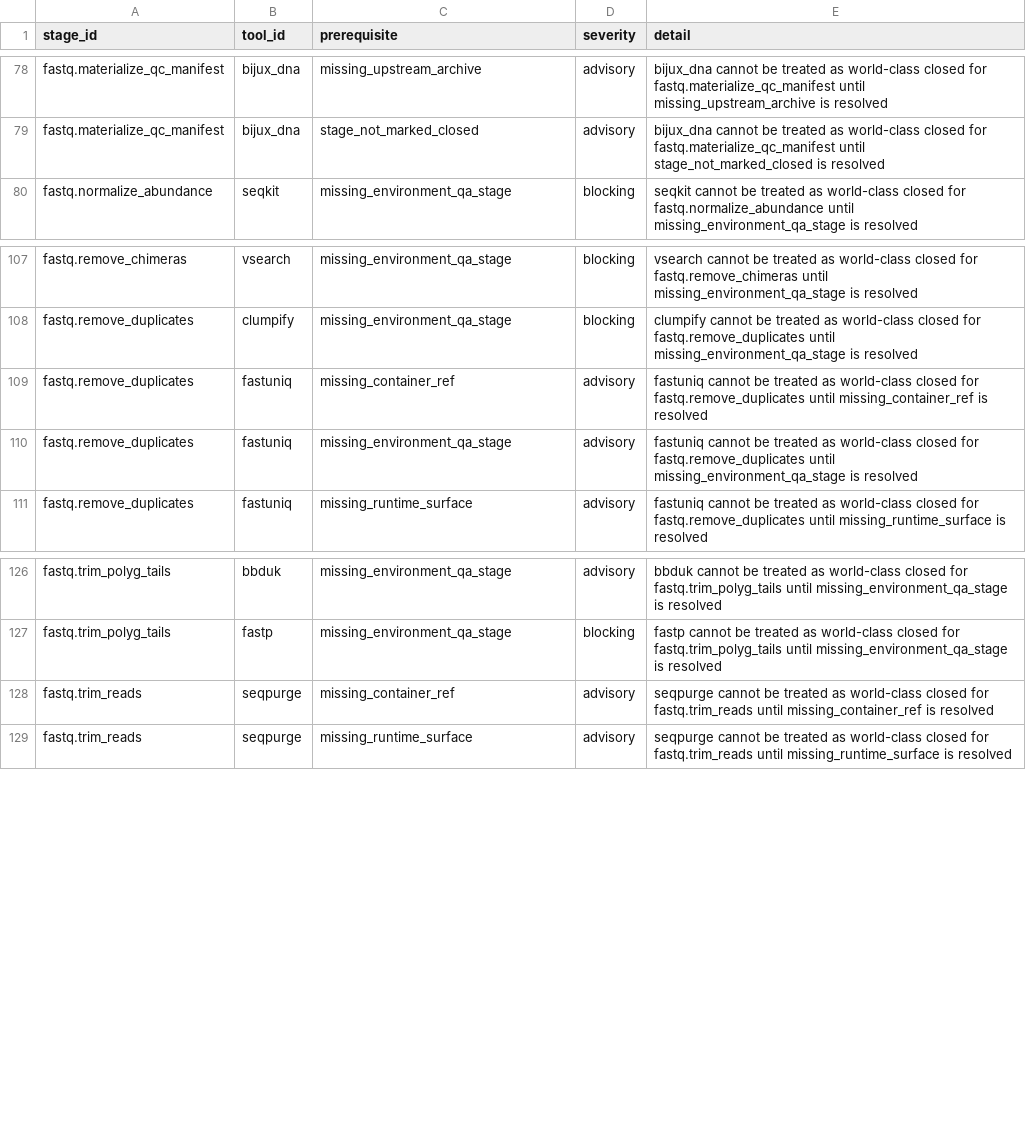
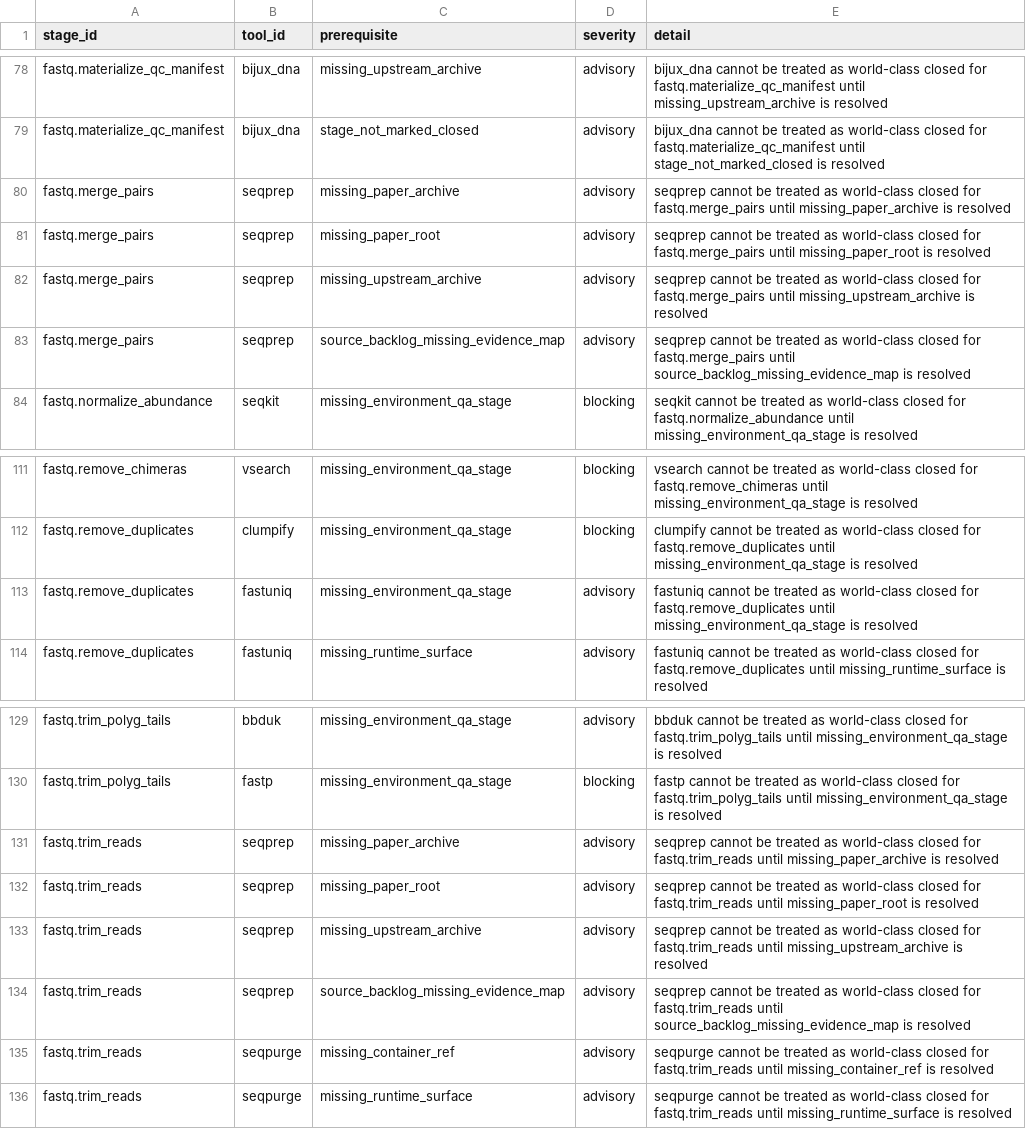
Before and after one commit to bijux/bijux-genomics, a TSV file: science/generated/current/evidence/fastq_missing_closure_prerequisites.tsv, drawn as a sheet; only a part is shown, gaps mark what is left out.

Commit message:
chore(science): refresh fastq environment evidence

```diff
--- a/science/generated/current/evidence/fastq_missing_closure_prerequisites.tsv
+++ b/science/generated/current/evidence/fastq_missing_closure_prerequisites.tsv
@@ -79,2 +79,6 @@ fastq.materialize_qc_manifest	bijux_dna	missing_upstream_archive	advisory	bijux_
 fastq.materialize_qc_manifest	bijux_dna	stage_not_marked_closed	advisory	bijux_dna cannot be treated as world-class closed for fastq.materialize_qc_manifest until stage_not_marked_closed is resolved
+fastq.merge_pairs	seqprep	missing_paper_archive	advisory	seqprep cannot be treated as world-class closed for fastq.merge_pairs until missing_paper_archive is resolved
+fastq.merge_pairs	seqprep	missing_paper_root	advisory	seqprep cannot be treated as world-class closed for fastq.merge_pairs until missing_paper_root is resolved
+fastq.merge_pairs	seqprep	missing_upstream_archive	advisory	seqprep cannot be treated as world-class closed for fastq.merge_pairs until missing_upstream_archive is resolved
+fastq.merge_pairs	seqprep	source_backlog_missing_evidence_map	advisory	seqprep cannot be treated as world-class closed for fastq.merge_pairs until source_backlog_missing_evidence_map is resolved
 fastq.normalize_abundance	seqkit	missing_environment_qa_stage	blocking	seqkit cannot be treated as world-class closed for fastq.normalize_abundance until missing_environment_qa_stage is resolved
@@ -108,3 +112,2 @@ fastq.remove_chimeras	vsearch	missing_environment_qa_stage	blocking	vsearch cann
 fastq.remove_duplicates	clumpify	missing_environment_qa_stage	blocking	clumpify cannot be treated as world-class closed for fastq.remove_duplicates until missing_environment_qa_stage is resolved
-fastq.remove_duplicates	fastuniq	missing_container_ref	advisory	fastuniq cannot be treated as world-class closed for fastq.remove_duplicates until missing_container_ref is resolved
 fastq.remove_duplicates	fastuniq	missing_environment_qa_stage	advisory	fastuniq cannot be treated as world-class closed for fastq.remove_duplicates until missing_environment_qa_stage is resolved
@@ -127,2 +130,6 @@ fastq.trim_polyg_tails	bbduk	missing_environment_qa_stage	advisory	bbduk cannot
 fastq.trim_polyg_tails	fastp	missing_environment_qa_stage	blocking	fastp cannot be treated as world-class closed for fastq.trim_polyg_tails until missing_environment_qa_stage is resolved
+fastq.trim_reads	seqprep	missing_paper_archive	advisory	seqprep cannot be treated as world-class closed for fastq.trim_reads until missing_paper_archive is resolved
+fastq.trim_reads	seqprep	missing_paper_root	advisory	seqprep cannot be treated as world-class closed for fastq.trim_reads until missing_paper_root is resolved
+fastq.trim_reads	seqprep	missing_upstream_archive	advisory	seqprep cannot be treated as world-class closed for fastq.trim_reads until missing_upstream_archive is resolved
+fastq.trim_reads	seqprep	source_backlog_missing_evidence_map	advisory	seqprep cannot be treated as world-class closed for fastq.trim_reads until source_backlog_missing_evidence_map is resolved
 fastq.trim_reads	seqpurge	missing_container_ref	advisory	seqpurge cannot be treated as world-class closed for fastq.trim_reads until missing_container_ref is resolved
```
Also changed, not shown: science/generated/current/evidence/fastq_closure_gate.tsv, science/generated/current/evidence/fastq_container_reference_matrix.tsv, 4 other files.
